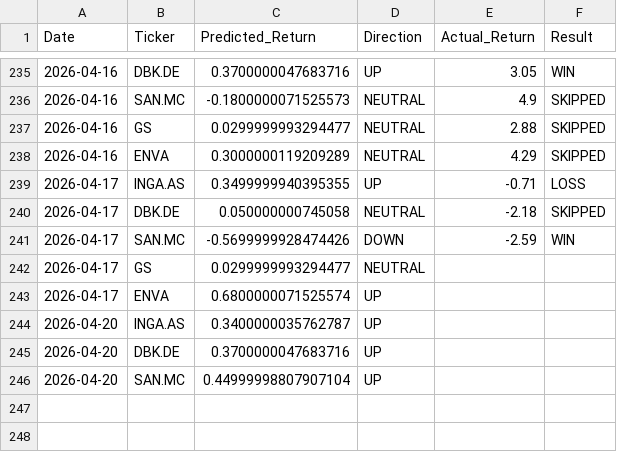
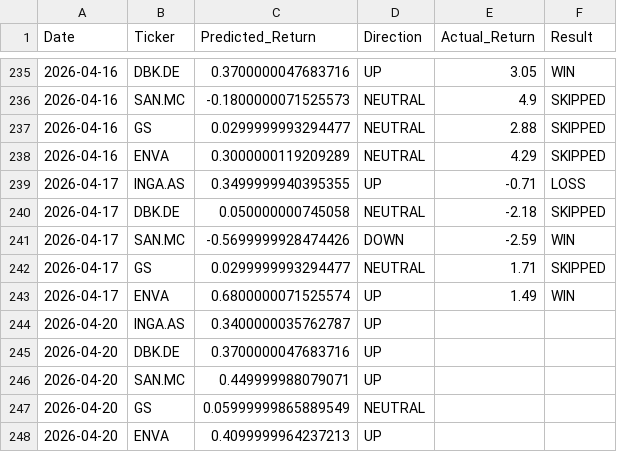
Before and after one commit to dimos-xe/stock-prediction-bot, a CSV file: history.csv, drawn as a sheet; only a part is shown, gaps mark what is left out.

Commit message:
📈 Update US prediction history [skip ci]

```diff
--- a/history.csv
+++ b/history.csv
@@ -241,6 +241,8 @@ Date,Ticker,Predicted_Return,Direction,Actual_Return,Result
 2026-04-17,SAN.MC,-0.5699999928474426,DOWN,-2.59,WIN
-2026-04-17,GS,0.0299999993294477,NEUTRAL,,
-2026-04-17,ENVA,0.6800000071525574,UP,,
+2026-04-17,GS,0.0299999993294477,NEUTRAL,1.71,SKIPPED
+2026-04-17,ENVA,0.6800000071525574,UP,1.49,WIN
 2026-04-20,INGA.AS,0.3400000035762787,UP,,
 2026-04-20,DBK.DE,0.3700000047683716,UP,,
-2026-04-20,SAN.MC,0.44999998807907104,UP,,
+2026-04-20,SAN.MC,0.449999988079071,UP,,
+2026-04-20,GS,0.05999999865889549,NEUTRAL,,
+2026-04-20,ENVA,0.4099999964237213,UP,,
```
